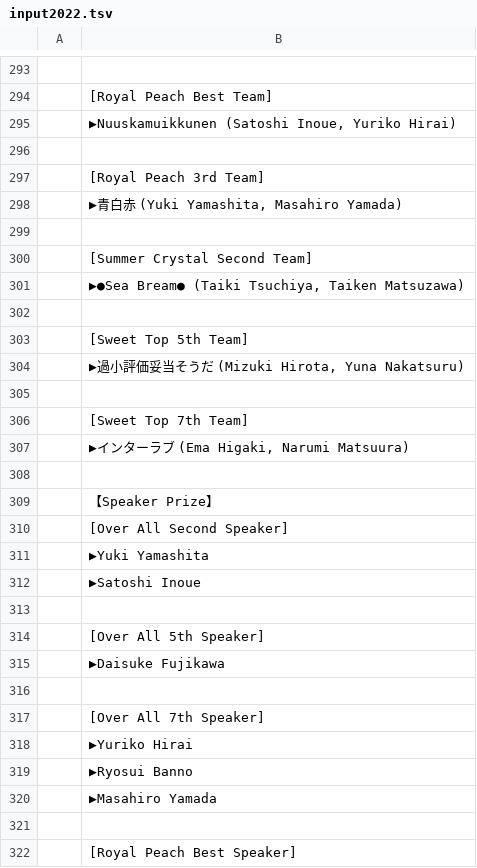
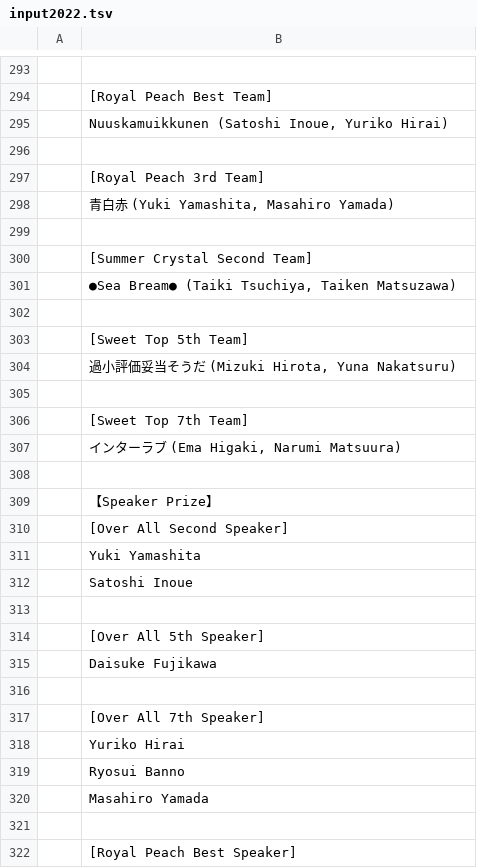
Before and after one commit to tokyodebate/motions, a TSV file: その他の情報/awards/input2022.tsv, drawn as a sheet; only a part is shown, gaps mark what is left out; the diff covers the shown part only; the diff names each change by its address in the sheet, - before the commit and + after, or states it on an @@ line.

Commit message:
input2022.tsvの体裁を修正

```diff
--- a/その他の情報/awards/input2022.tsv
+++ b/その他の情報/awards/input2022.tsv
-B295: ▶Nuuskamuikkunen (Satoshi Inoue,…
+B295: Nuuskamuikkunen (Satoshi Inoue,…
-B298: ▶青白赤 (Yuki Yamashita, Masahiro Yamada)
+B298: 青白赤 (Yuki Yamashita, Masahiro Yamada)
-B301: ▶●Sea Bream● (Taiki…
+B301: ●Sea Bream● (Taiki…
-B304: ▶過小評価妥当そうだ (Mizuki Hirota, Yuna Nakatsuru)
+B304: 過小評価妥当そうだ (Mizuki Hirota, Yuna Nakatsuru)
-B307: ▶インターラブ (Ema Higaki, Narumi Matsuura)
+B307: インターラブ (Ema Higaki, Narumi Matsuura)
-B311: ▶Yuki Yamashita
+B311: Yuki Yamashita
-B312: ▶Satoshi Inoue
+B312: Satoshi Inoue
-B315: ▶Daisuke Fujikawa
+B315: Daisuke Fujikawa
-B318: ▶Yuriko Hirai
+B318: Yuriko Hirai
-B319: ▶Ryosui Banno
+B319: Ryosui Banno
-B320: ▶Masahiro Yamada
+B320: Masahiro Yamada
```
Also changed, not shown: 11 edited cells elsewhere in this file.
